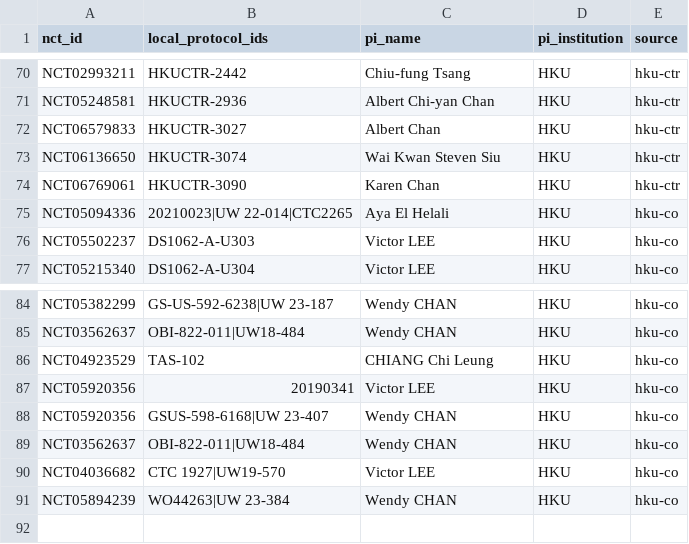
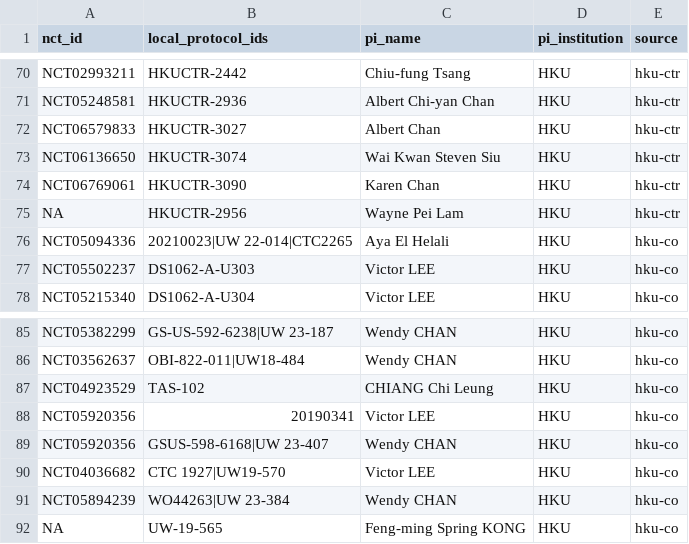
Before and after one commit to sumedhasaxena/nct2ctml, a CSV file: ref/local_trial_info.csv, drawn as a sheet; only a part is shown, gaps mark what is left out; removed rows and columns are numbered as before the commit, all else as after; the diff names each change by its address in the sheet, - before the commit and + after, or states it on an @@ line.

Commit message:
remove incorrectly placed local_trial_info.csv and update contents for correct file

```diff
--- a/ref/local_trial_info.csv
+++ b/ref/local_trial_info.csv
+row 75: NA | HKUCTR-2956 | Wayne Pei Lam | HKU | hku-ctr
-row 89: NCT03562637 | OBI-822-011|UW18-484 | Wendy CHAN | HKU | hku-co
+row 92: NA | UW-19-565 | Feng-ming Spring KONG | HKU | hku-co
```
Also changed, not shown: 1 other file.
